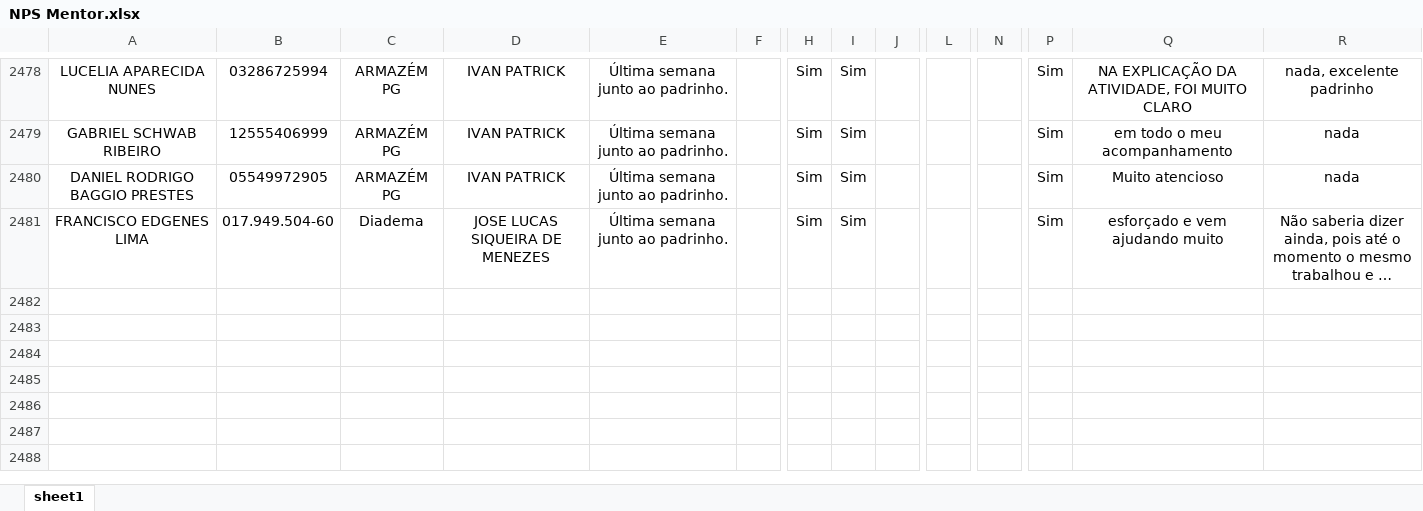
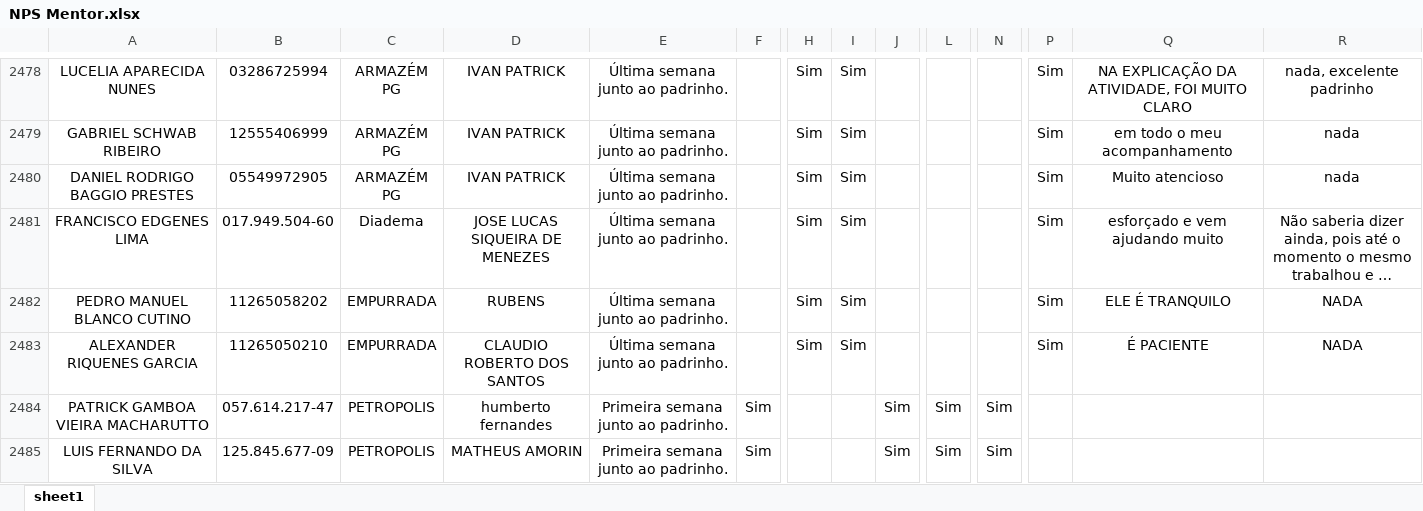
Before and after one commit to Bruna-gzr/dashboard-skap, an Excel workbook: data/NPS Mentor.xlsx, sheet sheet1, drawn as a sheet; only a part is shown, gaps mark what is left out; long unchanged cells end in …; values as stored, in another font and other column widths than the file's, no borders; rows hold the shown columns only; the diff names each change by its address in the sheet, - before the commit and + after, or states it on an @@ line.

```diff
--- a/data/NPS Mentor.xlsx (sheet sheet1)
+++ b/data/NPS Mentor.xlsx (sheet sheet1)
+row 2482: PEDRO MANUEL BLANCO CUTINO | 11265058202 | EMPURRADA | RUBENS | Última semana junto ao padrinho. |  | Sim | Sim |  |  |  | Sim | ELE É TRANQUILO | NADA
+row 2483: ALEXANDER RIQUENES GARCIA | 11265050210 | EMPURRADA | CLAUDIO ROBERTO DOS SANTOS | Última semana junto ao padrinho. |  | Sim | Sim |  |  |  | Sim | É PACIENTE | NADA
+row 2484: PATRICK GAMBOA VIEIRA MACHARUTTO | 057.614.217-47 | PETROPOLIS | humberto fernandes | Primeira semana junto ao padrinho. | Sim |  |  | Sim | Sim | Sim
+row 2485: LUIS FERNANDO DA SILVA | 125.845.677-09 | PETROPOLIS | MATHEUS AMORIN | Primeira semana junto ao padrinho. | Sim |  |  | Sim | Sim | Sim
```
Also changed, not shown: data/Acomp novos.xlsx, data/Bate papo mentor.xlsx, 5 other files.
